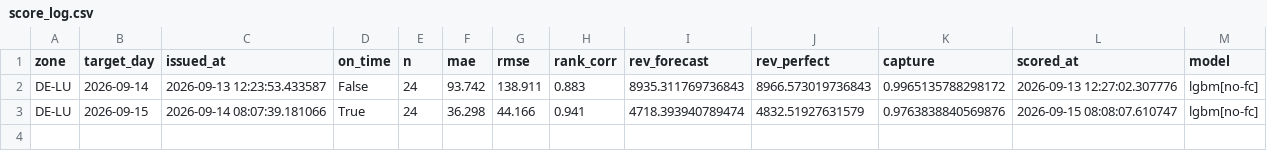
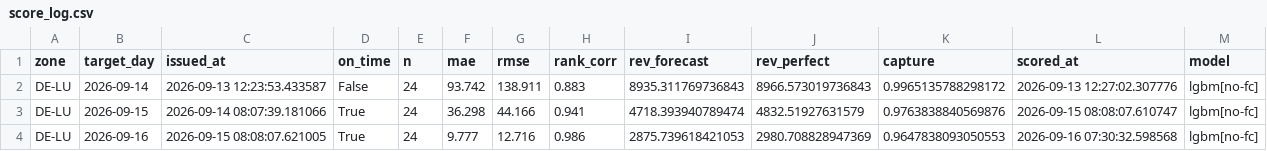
Before and after one commit to dayaheadlab/dayaheadlab.github.io, a CSV file: state/score_log.csv, drawn as a sheet; the diff names each change by its address in the sheet, - before the commit and + after, or states it on an @@ line.

```diff
--- a/state/score_log.csv
+++ b/state/score_log.csv
+row 4: DE-LU | 2026-09-16 | 2026-09-15 08:08:07.621005 | True | 24 | 9.777 | 12.716 | 0.986 | 2875.739618421053 | 2980.708828947369 | 0.9647838093050553 | 2026-09-16 07:30:32.598568 | lgbm[no-fc]
```
Also changed, not shown: state/forecast_log.csv, 2 other files.
